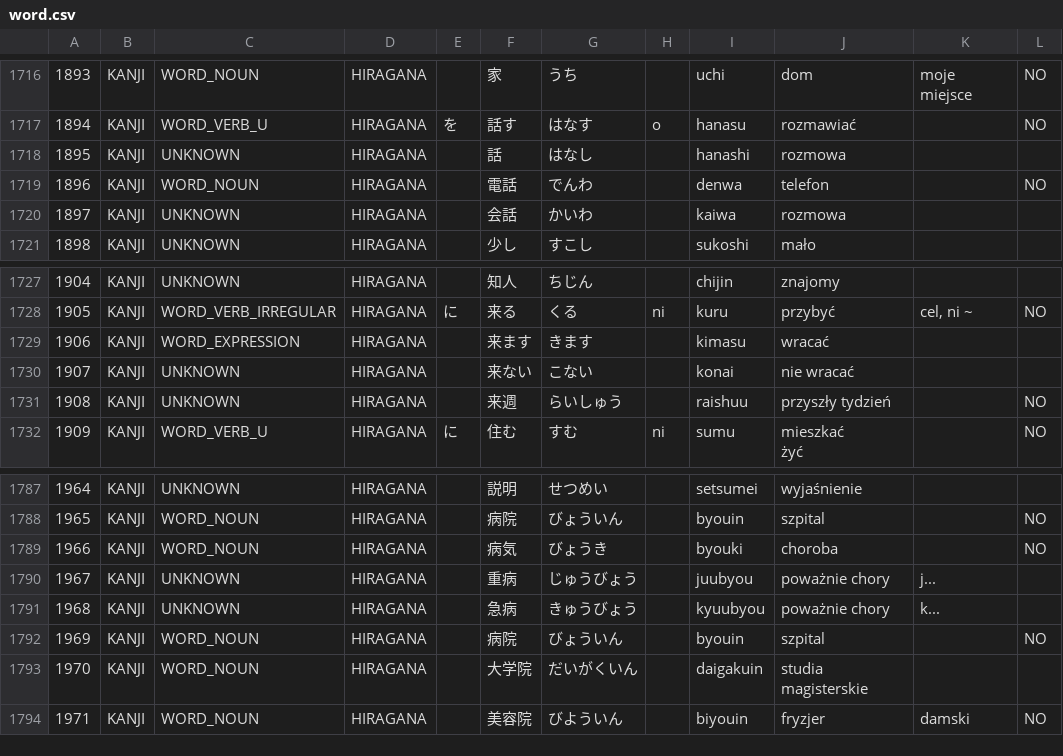
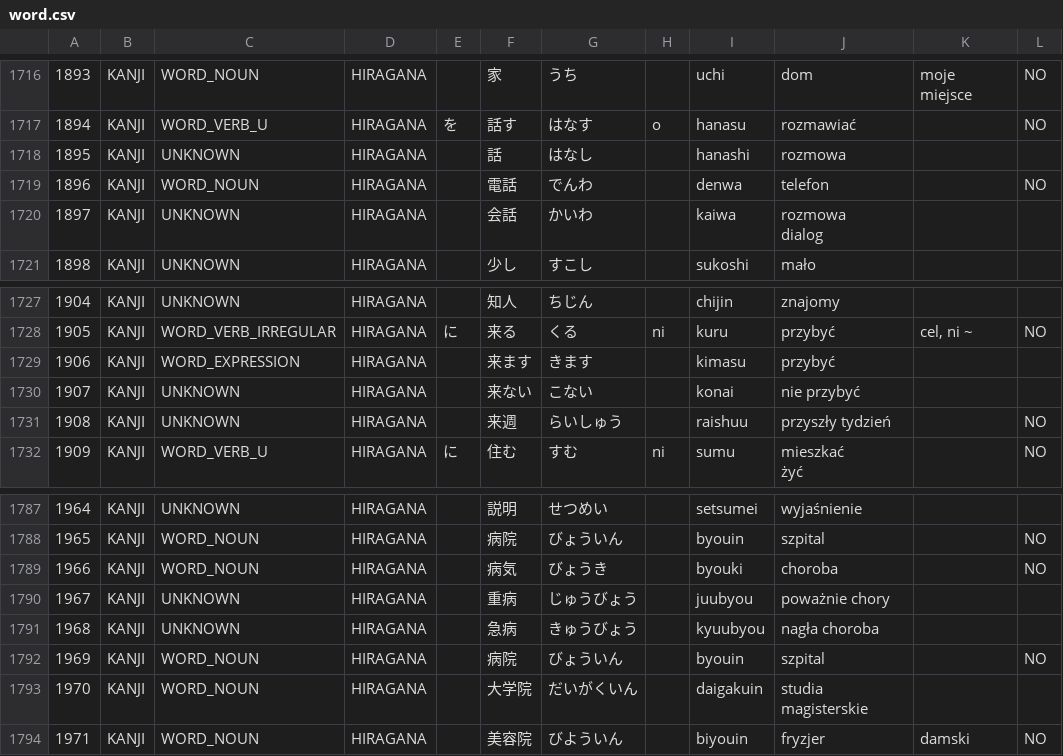
Before and after one commit to dedyk/JaponskiSlownik, a CSV file: input/word.csv, drawn as a sheet; only a part is shown, gaps mark what is left out; ↵ is a line break in a cell; the diff names each change by its address in the sheet, - before the commit and + after, or states it on an @@ line.

```diff
--- a/input/word.csv
+++ b/input/word.csv
-J1720: rozmowa
+J1720: rozmowa ↵ dialog
-J1729: wracać
+J1729: przybyć
-J1730: nie wracać
+J1730: nie przybyć
-K1790: j...
+K1790: (empty)
-J1791: poważnie chory
+J1791: nagła choroba
-K1791: k...
+K1791: (empty)
```
Also changed, not shown: input/kanji.csv.
